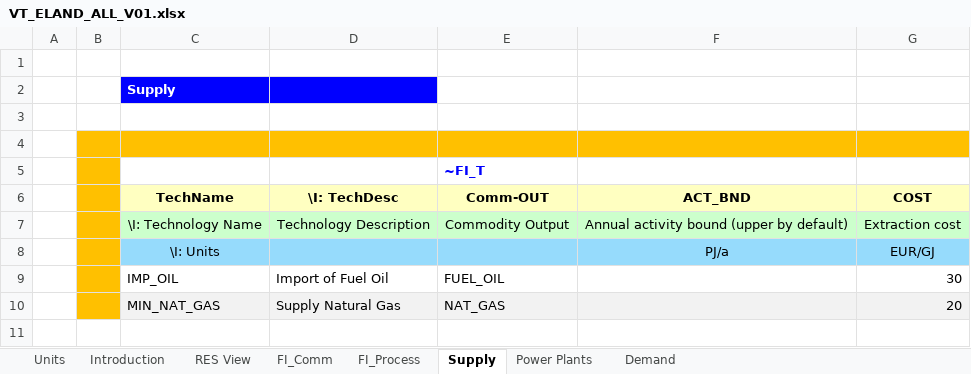
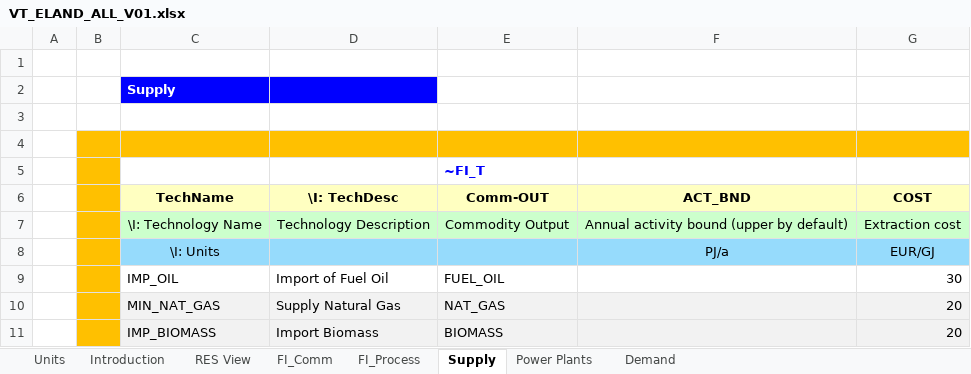
Before and after one commit to grzegorzlaszczak/studiazima, an Excel workbook: VT_ELAND_ALL_V01.xlsx, sheet Supply, drawn as a sheet; values as stored, in another font and other column widths than the file's, no borders; the diff names each change by its address in the sheet, - before the commit and + after, or states it on an @@ line.

```diff
--- a/VT_ELAND_ALL_V01.xlsx (sheet Supply)
+++ b/VT_ELAND_ALL_V01.xlsx (sheet Supply)
+row 11:  |  | IMP_BIOMASS | Import Biomass | BIOMASS |  | 20
```
Also changed, not shown: sheet FI_Process, sheet Power Plants, sheet FI_Comm, charts or pictures.
